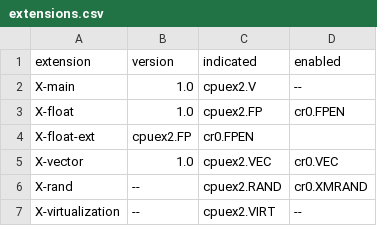
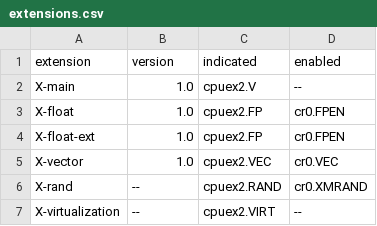
Before and after one commit to Clever-ISA/Clever-ISA, a CSV file: machine-tables/extensions.csv, drawn as a sheet.

Commit message:
Update extensions.csv

```diff
--- a/machine-tables/extensions.csv
+++ b/machine-tables/extensions.csv
@@ -3,3 +3,3 @@ X-main,1.0,cpuex2.V,--
 X-float,1.0,cpuex2.FP,cr0.FPEN
-X-float-ext,cpuex2.FP,cr0.FPEN
+X-float-ext,1.0,cpuex2.FP,cr0.FPEN
 X-vector,1.0,cpuex2.VEC,cr0.VEC
```
